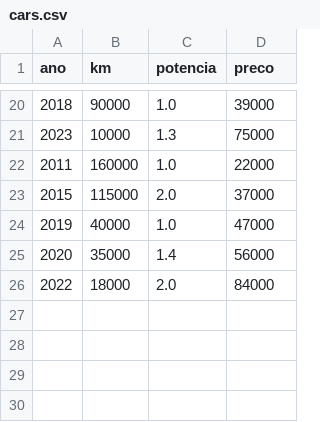
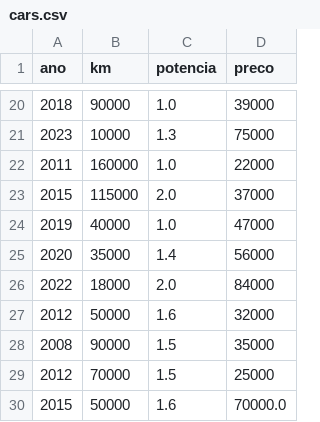
Before and after one commit to giovanerfiora-svg/ml-cars, a CSV file: data/cars.csv, drawn as a sheet; only a part is shown, gaps mark what is left out.

```diff
--- a/data/cars.csv
+++ b/data/cars.csv
@@ -26 +26,5 @@ ano,km,potencia,preco
 2022,18000,2.0,84000
+2012,50000,1.6,32000
+2008,90000,1.5,35000
+2012,70000,1.5,25000
+2015,50000,1.6,70000.0
```
Also changed, not shown: 2 other files.
